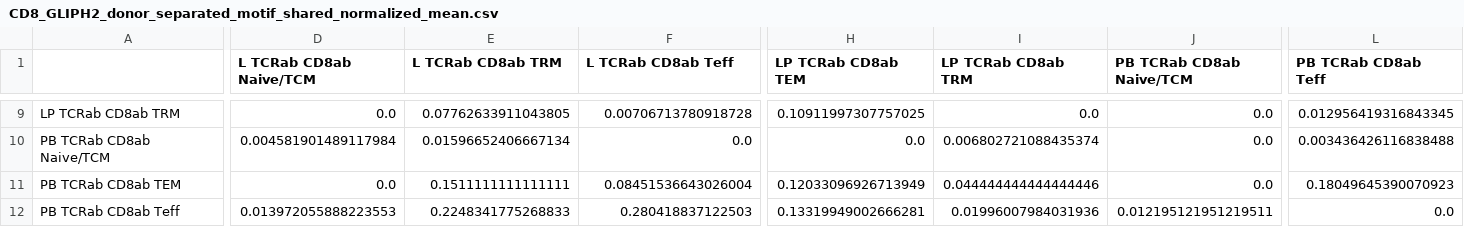
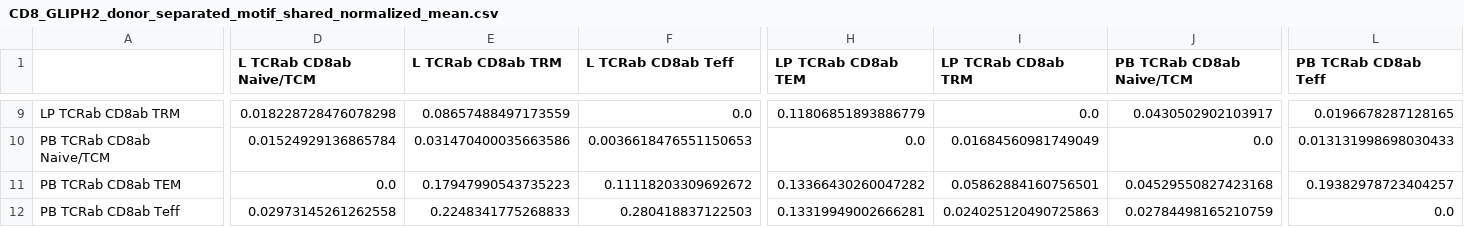
Before and after one commit to Ran-x2/gut-liver-TRM, a CSV file: Revision/GLIPH2/CD8_GLIPH2_donor_separated_motif_shared_normalized_mean.csv, drawn as a sheet; only a part is shown, gaps mark what is left out; the diff covers the shown part only; the diff names each change by its address in the sheet, - before the commit and + after, or states it on an @@ line.

```diff
--- a/Revision/GLIPH2/CD8_GLIPH2_donor_separated_motif_shared_normalized_mean.csv
+++ b/Revision/GLIPH2/CD8_GLIPH2_donor_separated_motif_shared_normalized_mean.csv
-D9 (L TCRab CD8ab Naive/TCM): 0.0
+D9 (L TCRab CD8ab Naive/TCM): 0.018228728476078298
-E9 (L TCRab CD8ab TRM): 0.07762633911043805
+E9 (L TCRab CD8ab TRM): 0.08657488497173559
-F9 (L TCRab CD8ab Teff): 0.00706713780918728
+F9 (L TCRab CD8ab Teff): 0.0
-H9 (LP TCRab CD8ab TEM): 0.10911997307757025
+H9 (LP TCRab CD8ab TEM): 0.11806851893886779
-J9 (PB TCRab CD8ab Naive/TCM): 0.0
+J9 (PB TCRab CD8ab Naive/TCM): 0.0430502902103917
-L9 (PB TCRab CD8ab Teff): 0.012956419316843345
+L9 (PB TCRab CD8ab Teff): 0.0196678287128165
-D10 (L TCRab CD8ab Naive/TCM): 0.004581901489117984
+D10 (L TCRab CD8ab Naive/TCM): 0.01524929136865784
-E10 (L TCRab CD8ab TRM): 0.01596652406667134
+E10 (L TCRab CD8ab TRM): 0.031470400035663586
-F10 (L TCRab CD8ab Teff): 0.0
+F10 (L TCRab CD8ab Teff): 0.0036618476551150653
-I10 (LP TCRab CD8ab TRM): 0.006802721088435374
+I10 (LP TCRab CD8ab TRM): 0.01684560981749049
-L10 (PB TCRab CD8ab Teff): 0.003436426116838488
+L10 (PB TCRab CD8ab Teff): 0.013131998698030433
-E11 (L TCRab CD8ab TRM): 0.1511111111111111
+E11 (L TCRab CD8ab TRM): 0.17947990543735223
-F11 (L TCRab CD8ab Teff): 0.08451536643026004
+F11 (L TCRab CD8ab Teff): 0.11118203309692672
-H11 (LP TCRab CD8ab TEM): 0.12033096926713949
+H11 (LP TCRab CD8ab TEM): 0.13366430260047282
-I11 (LP TCRab CD8ab TRM): 0.044444444444444446
+I11 (LP TCRab CD8ab TRM): 0.05862884160756501
-J11 (PB TCRab CD8ab Naive/TCM): 0.0
+J11 (PB TCRab CD8ab Naive/TCM): 0.04529550827423168
-L11 (PB TCRab CD8ab Teff): 0.18049645390070923
+L11 (PB TCRab CD8ab Teff): 0.19382978723404257
-D12 (L TCRab CD8ab Naive/TCM): 0.013972055888223553
+D12 (L TCRab CD8ab Naive/TCM): 0.02973145261262558
-I12 (LP TCRab CD8ab TRM): 0.01996007984031936
+I12 (LP TCRab CD8ab TRM): 0.024025120490725863
-J12 (PB TCRab CD8ab Naive/TCM): 0.012195121951219511
+J12 (PB TCRab CD8ab Naive/TCM): 0.02784498165210759
```
Also changed, not shown: 35 edited cells elsewhere in this file, Revision/GLIPH2/CD4_GLIPH2_donor_separated_motif_shared_normalized_mean.csv, Revision/refined_clone_chord/donor_clone_normalized_mean_TCRab CD4.csv, 9 other files.
